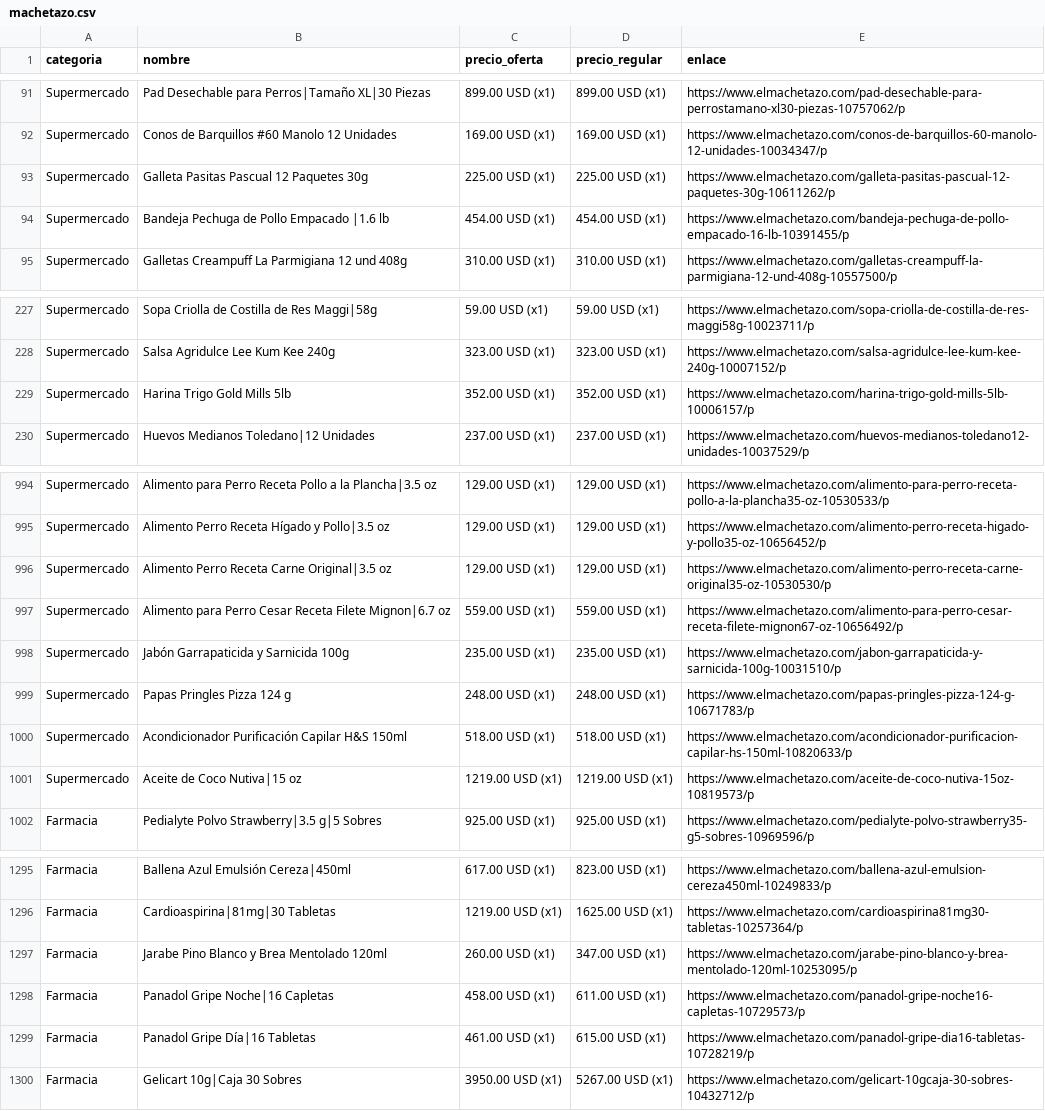
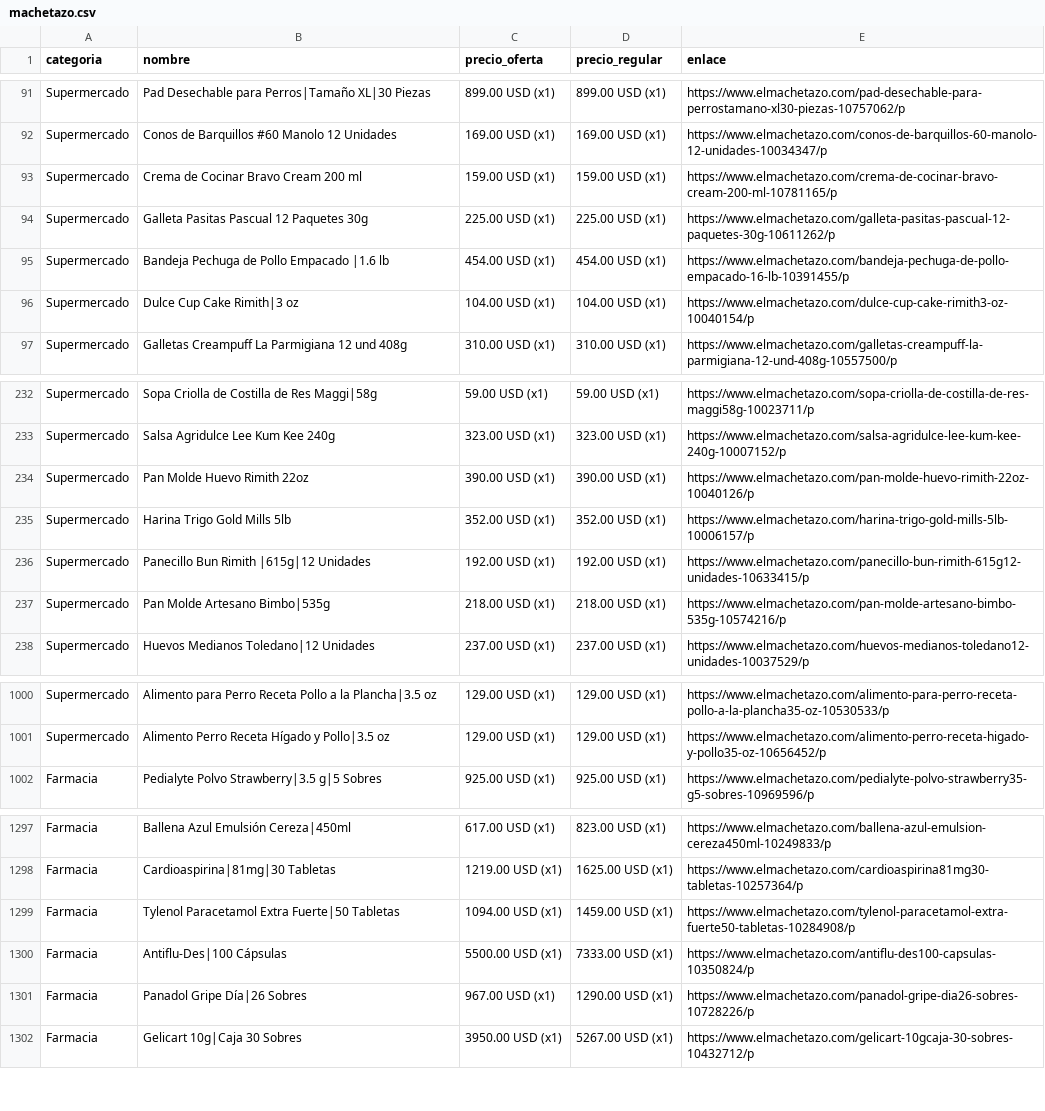
Before and after one commit to wayan-gg/precios, a CSV file: data/machetazo.csv, drawn as a sheet; only a part is shown, gaps mark what is left out; the diff covers the shown part only.

```diff
--- a/data/machetazo.csv
+++ b/data/machetazo.csv
@@ -92,4 +92,6 @@ Supermercado,Pad Desechable para Perros|Tamaño XL|30 Piezas,899.00 USD (x1),899
 Supermercado,Conos de Barquillos #60 Manolo 12 Unidades,169.00 USD (x1),169.00 USD (x1),https://www.elmachetazo.com/conos-de-barquillos-60-manolo-12-unidades-10034347/p
+Supermercado,Crema de Cocinar Bravo Cream 200 ml,159.00 USD (x1),159.00 USD (x1),https://www.elmachetazo.com/crema-de-cocinar-bravo-cream-200-ml-10781165/p
 Supermercado,Galleta Pasitas Pascual 12 Paquetes 30g,225.00 USD (x1),225.00 USD (x1),https://www.elmachetazo.com/galleta-pasitas-pascual-12-paquetes-30g-10611262/p
 Supermercado,Bandeja Pechuga de Pollo Empacado |1.6 lb,454.00 USD (x1),454.00 USD (x1),https://www.elmachetazo.com/bandeja-pechuga-de-pollo-empacado-16-lb-10391455/p
+Supermercado,Dulce Cup Cake Rimith|3 oz,104.00 USD (x1),104.00 USD (x1),https://www.elmachetazo.com/dulce-cup-cake-rimith3-oz-10040154/p
 Supermercado,Galletas Creampuff La Parmigiana 12 und 408g,310.00 USD (x1),310.00 USD (x1),https://www.elmachetazo.com/galletas-creampuff-la-parmigiana-12-und-408g-10557500/p
@@ -228,3 +233,6 @@ Supermercado,Sopa Criolla de Costilla de Res Maggi|58g,59.00 USD (x1),59.00 USD
 Supermercado,Salsa Agridulce Lee Kum Kee 240g,323.00 USD (x1),323.00 USD (x1),https://www.elmachetazo.com/salsa-agridulce-lee-kum-kee-240g-10007152/p
+Supermercado,Pan Molde Huevo Rimith 22oz,390.00 USD (x1),390.00 USD (x1),https://www.elmachetazo.com/pan-molde-huevo-rimith-22oz-10040126/p
 Supermercado,Harina Trigo Gold Mills 5lb,352.00 USD (x1),352.00 USD (x1),https://www.elmachetazo.com/harina-trigo-gold-mills-5lb-10006157/p
+Supermercado,Panecillo Bun Rimith |615g|12 Unidades,192.00 USD (x1),192.00 USD (x1),https://www.elmachetazo.com/panecillo-bun-rimith-615g12-unidades-10633415/p
+Supermercado,Pan Molde Artesano Bimbo|535g,218.00 USD (x1),218.00 USD (x1),https://www.elmachetazo.com/pan-molde-artesano-bimbo-535g-10574216/p
 Supermercado,Huevos Medianos Toledano|12 Unidades,237.00 USD (x1),237.00 USD (x1),https://www.elmachetazo.com/huevos-medianos-toledano12-unidades-10037529/p
@@ -995,8 +1001,2 @@ Supermercado,Alimento para Perro Receta Pollo a la Plancha|3.5 oz,129.00 USD (x1
 Supermercado,Alimento Perro Receta Hígado y Pollo|3.5 oz,129.00 USD (x1),129.00 USD (x1),https://www.elmachetazo.com/alimento-perro-receta-higado-y-pollo35-oz-10656452/p
-Supermercado,Alimento Perro Receta Carne Original|3.5 oz,129.00 USD (x1),129.00 USD (x1),https://www.elmachetazo.com/alimento-perro-receta-carne-original35-oz-10530530/p
-Supermercado,Alimento para Perro Cesar Receta Filete Mignon|6.7 oz,559.00 USD (x1),559.00 USD (x1),https://www.elmachetazo.com/alimento-para-perro-cesar-receta-filete-mignon67-oz-10656492/p
-Supermercado,Jabón Garrapaticida y Sarnicida 100g,235.00 USD (x1),235.00 USD (x1),https://www.elmachetazo.com/jabon-garrapaticida-y-sarnicida-100g-10031510/p
-Supermercado,Papas Pringles Pizza 124 g,248.00 USD (x1),248.00 USD (x1),https://www.elmachetazo.com/papas-pringles-pizza-124-g-10671783/p
-Supermercado,Acondicionador Purificación Capilar H&S 150ml,518.00 USD (x1),518.00 USD (x1),https://www.elmachetazo.com/acondicionador-purificacion-capilar-hs-150ml-10820633/p
-Supermercado,Aceite de Coco Nutiva|15 oz,1219.00 USD (x1),1219.00 USD (x1),https://www.elmachetazo.com/aceite-de-coco-nutiva-15oz-10819573/p
 Farmacia,Pedialyte Polvo Strawberry|3.5 g|5 Sobres,925.00 USD (x1),925.00 USD (x1),https://www.elmachetazo.com/pedialyte-polvo-strawberry35-g5-sobres-10969596/p
@@ -1296,5 +1298,5 @@ Farmacia,Ballena Azul Emulsión Cereza|450ml,617.00 USD (x1),823.00 USD (x1),htt
 Farmacia,Cardioaspirina|81mg|30 Tabletas,1219.00 USD (x1),1625.00 USD (x1),https://www.elmachetazo.com/cardioaspirina81mg30-tabletas-10257364/p
-Farmacia,Jarabe Pino Blanco y Brea Mentolado 120ml,260.00 USD (x1),347.00 USD (x1),https://www.elmachetazo.com/jarabe-pino-blanco-y-brea-mentolado-120ml-10253095/p
-Farmacia,Panadol Gripe Noche|16 Capletas,458.00 USD (x1),611.00 USD (x1),https://www.elmachetazo.com/panadol-gripe-noche16-capletas-10729573/p
-Farmacia,Panadol Gripe Día|16 Tabletas,461.00 USD (x1),615.00 USD (x1),https://www.elmachetazo.com/panadol-gripe-dia16-tabletas-10728219/p
+Farmacia,Tylenol Paracetamol Extra Fuerte|50 Tabletas,1094.00 USD (x1),1459.00 USD (x1),https://www.elmachetazo.com/tylenol-paracetamol-extra-fuerte50-tabletas-10284908/p
+Farmacia,Antiflu-Des|100 Cápsulas,5500.00 USD (x1),7333.00 USD (x1),https://www.elmachetazo.com/antiflu-des100-capsulas-10350824/p
+Farmacia,Panadol Gripe Día|26 Sobres,967.00 USD (x1),1290.00 USD (x1),https://www.elmachetazo.com/panadol-gripe-dia26-sobres-10728226/p
 Farmacia,Gelicart 10g|Caja 30 Sobres,3950.00 USD (x1),5267.00 USD (x1),https://www.elmachetazo.com/gelicart-10gcaja-30-sobres-10432712/p
```
Also changed, not shown: 12 added rows, 10 removed rows, 2 moved rows and 4 edited cells elsewhere in this file, 3 other files.
